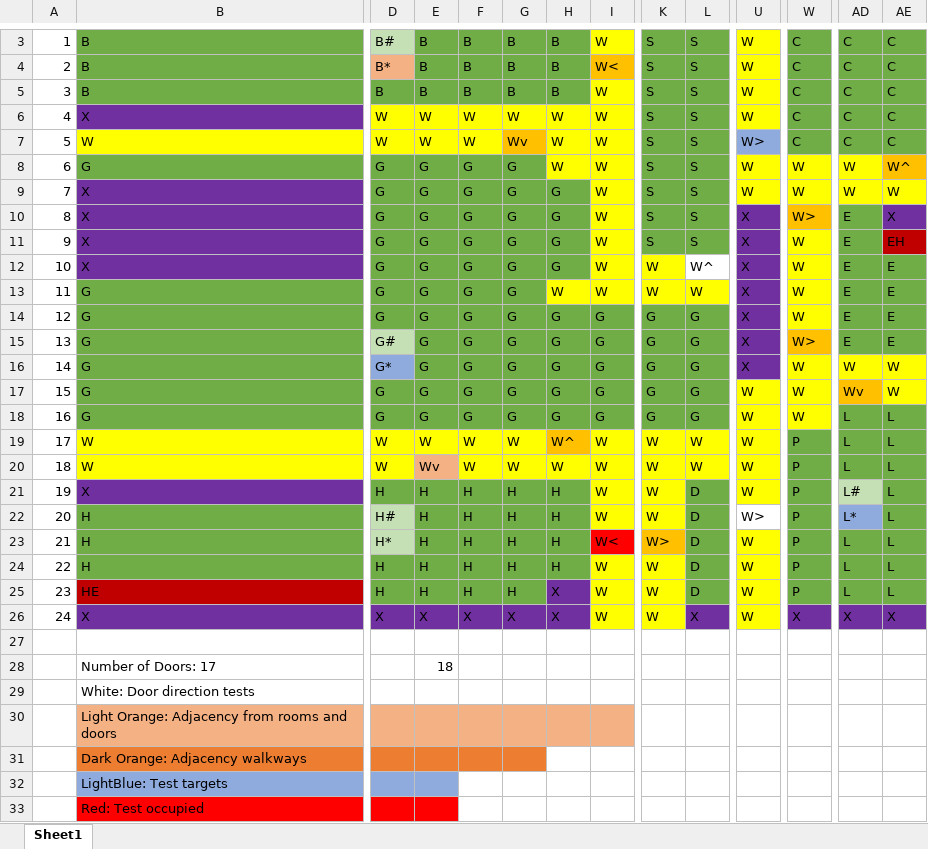
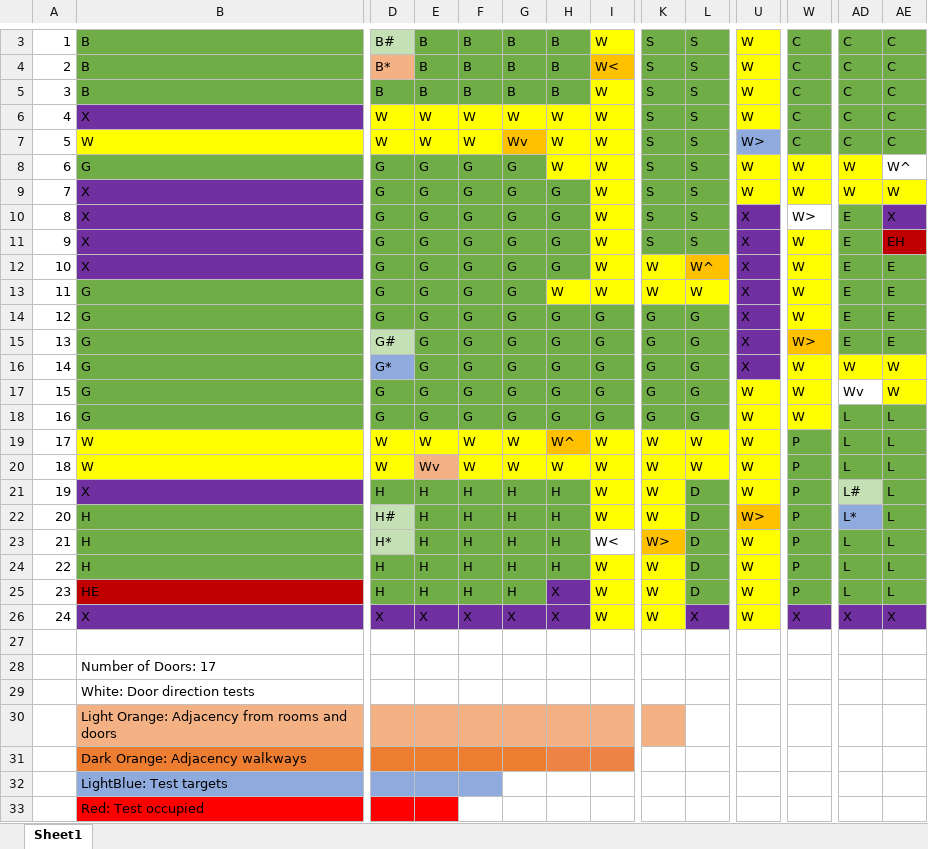
Before and after one commit to keenanschott/Clue, an Excel workbook: data/ClueLayoutTests3.xlsx, sheet Sheet1, drawn as a sheet; only a part is shown, gaps mark what is left out; values as stored, in another font and other column widths than the file's, no borders; the diff covers the shown part only; the diff names each change by its address in the sheet, - before the commit and + after, or states it on an @@ line.

Commit message:
tests

```diff
--- a/data/ClueLayoutTests3.xlsx (sheet Sheet1)
+++ b/data/ClueLayoutTests3.xlsx (sheet Sheet1)
-AE8 fill: #FFC000
+AE8 fill: none
-W10 fill: #FFC000
+W10 fill: none
-L12 fill: none
+L12 fill: #FFC000
-AD17 fill: #FFC000
+AD17 fill: none
-U22 fill: none
+U22 fill: #FFC000
-I23 fill: #FF0000
+I23 fill: none
-E28: 18
+E28: (empty)
-K30 fill: none
+K30 fill: #F4B183
-H31:I31 fill: none
+H31:I31 fill: #ED8446
-F32 fill: none
+F32 fill: #8FAADC
```
Also changed, not shown: cell formats elsewhere in this sheet, 1 other file.
